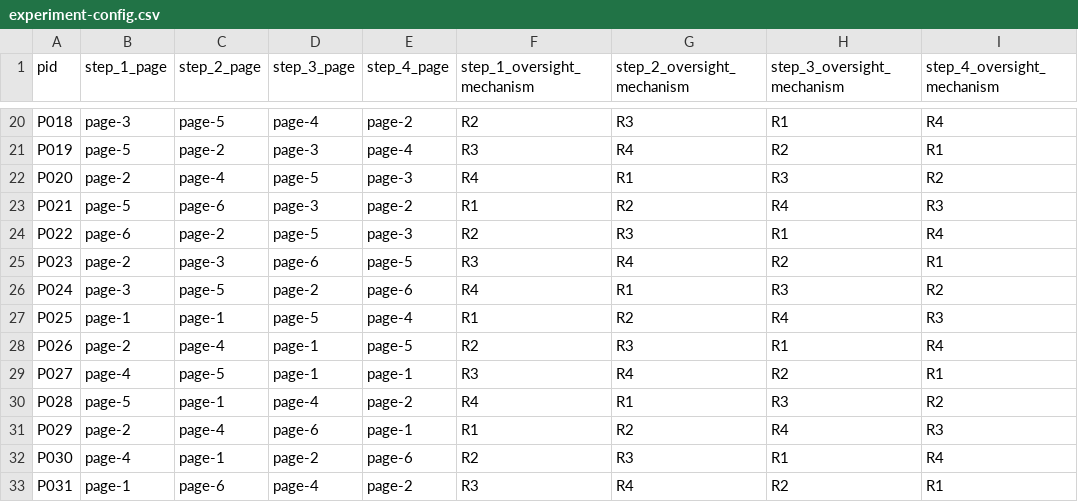
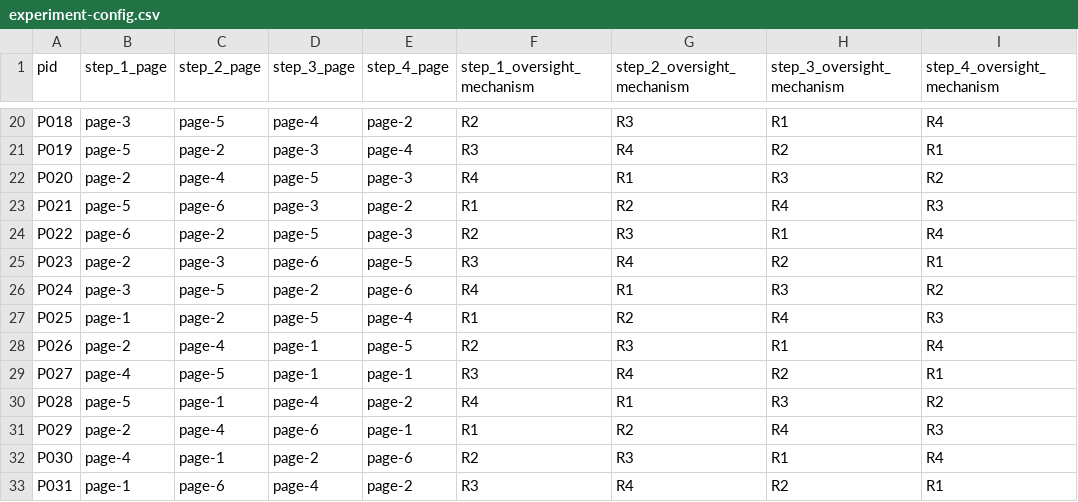
Before and after one commit to CRChenND/oversight-experiment-websites, a CSV file: data/experiment-config.csv, drawn as a sheet; only a part is shown, gaps mark what is left out.

Commit message:
Fix website

```diff
--- a/data/experiment-config.csv
+++ b/data/experiment-config.csv
@@ -26,3 +26,3 @@ P023,page-2,page-3,page-6,page-5,R3,R4,R2,R1
 P024,page-3,page-5,page-2,page-6,R4,R1,R3,R2
-P025,page-1,page-1,page-5,page-4,R1,R2,R4,R3
+P025,page-1,page-2,page-5,page-4,R1,R2,R4,R3
 P026,page-2,page-4,page-1,page-5,R2,R3,R1,R4
```
